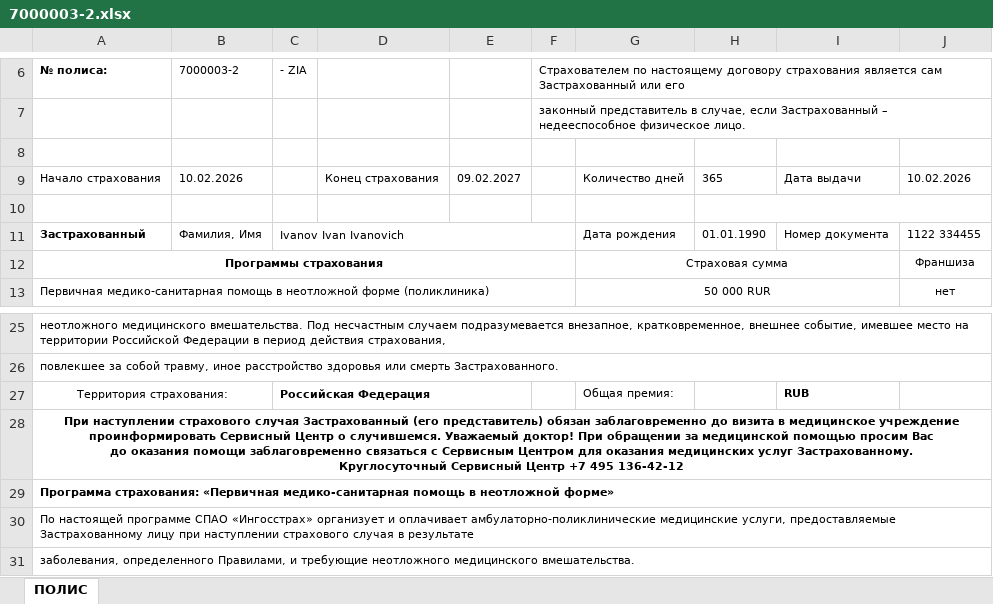
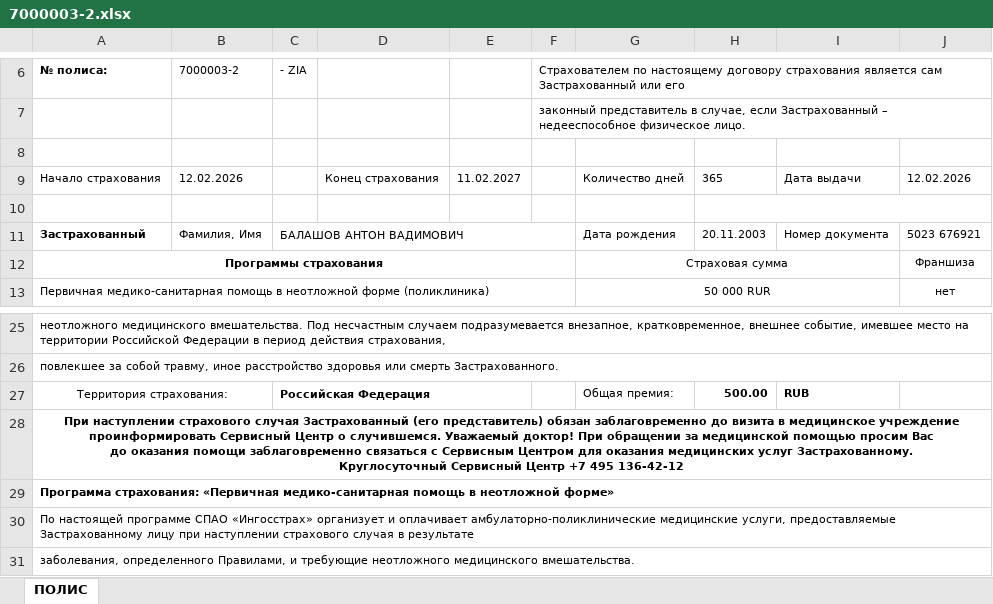
Before and after one commit to risutarku/migrants_policies, an Excel workbook: backend/generated/7000003-2.xlsx, sheet ПОЛИС, drawn as a sheet; only a part is shown, gaps mark what is left out; values as stored, in another font and other column widths than the file's, no borders; formulas without a stored value are shown as written; the diff names each change by its address in the sheet, - before the commit and + after, or states it on an @@ line.

```diff
--- a/backend/generated/7000003-2.xlsx (sheet ПОЛИС)
+++ b/backend/generated/7000003-2.xlsx (sheet ПОЛИС)
-B9: 10.02.2026
+B9: 12.02.2026
-E9: 09.02.2027
+E9: 11.02.2027
-J9: 10.02.2026
+J9: 12.02.2026
-C11: Ivanov Ivan Ivanovich
+C11: БАЛАШОВ АНТОН ВАДИМОВИЧ
-H11: 01.01.1990
+H11: 20.11.2003
-J11: 1122 334455
+J11: 5023 676921
-H27: (empty)
+H27: 500.00
```
Also changed, not shown: backend/generated/7000001-2.xlsx, backend/generated/7000006-2.xlsx, 17 other files.
